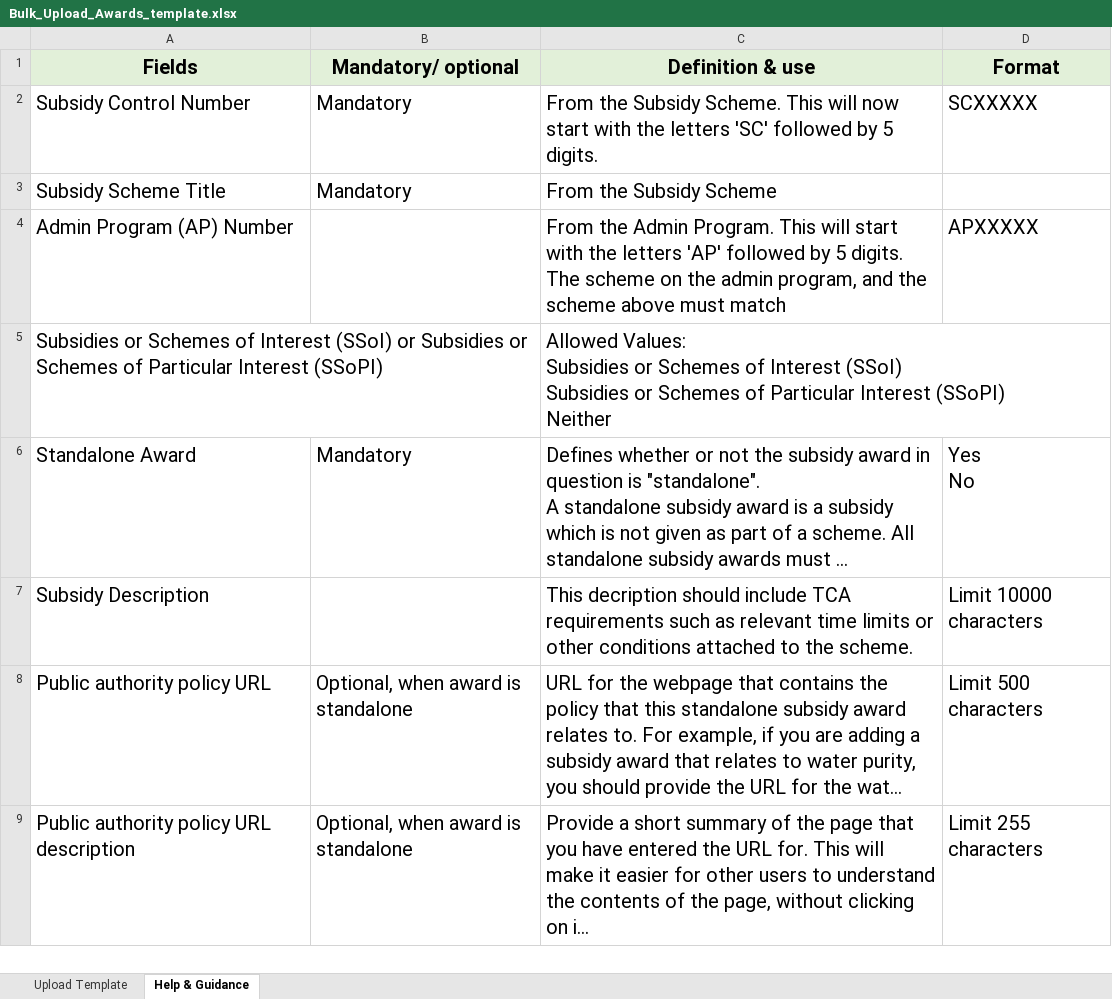
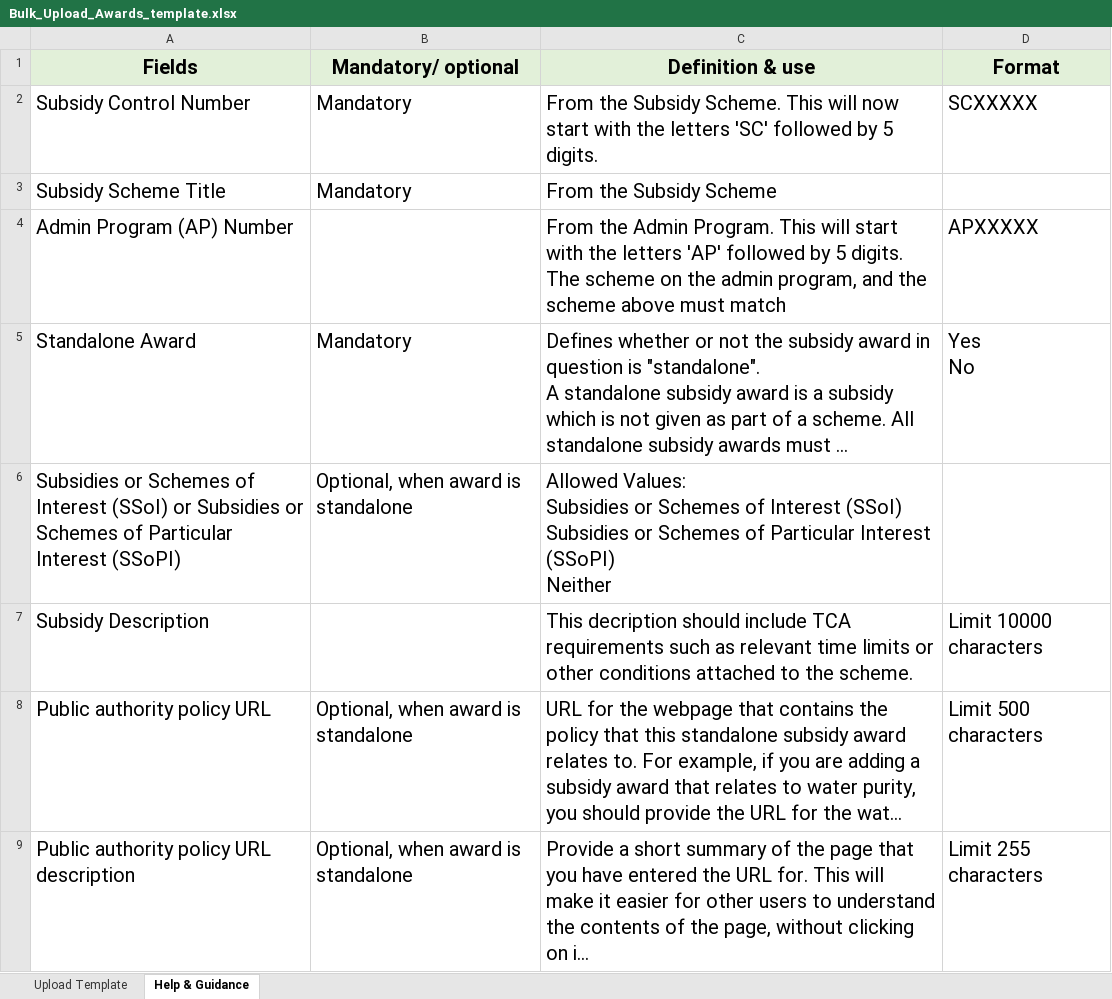
Before and after one commit to UKGovernmentBEIS/transparency-db-admin-portal, an Excel workbook: public/assets/files/Bulk_Upload_Awards_template.xlsx, sheet Help & Guidance, drawn as a sheet; only a part is shown; long unchanged cells end in …; values as stored, in another font and other column widths than the file's, no borders; removed rows and columns are numbered as before the commit, all else as after; ↵ is a line break in a cell; the diff names each change by its address in the sheet, - before the commit and + after, or states it on an @@ line.

```diff
--- a/public/assets/files/Bulk_Upload_Awards_template.xlsx (sheet Help & Guidance)
+++ b/public/assets/files/Bulk_Upload_Awards_template.xlsx (sheet Help & Guidance)
-row 5: Subsidies or Schemes of Interest (SSoI) or Subsidies or Schemes of Particular Interest (SSoPI) |  | Allowed Values: ↵ Subsidies or Schemes of Interest (SSoI) ↵ Subsidies or Schemes of Particular Interest (SSoPI) ↵ Neither
+row 6: Subsidies or Schemes of Interest (SSoI) or Subsidies or Schemes of Particular Interest (SSoPI) | Optional, when award is standalone | Allowed Values: ↵ Subsidies or Schemes of Interest (SSoI) ↵ Subsidies or Schemes of Particular Interest (SSoPI) ↵ Neither
```
Also changed, not shown: sheet Upload Template, 4 other files.
